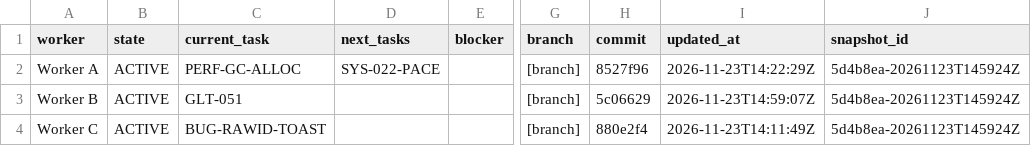
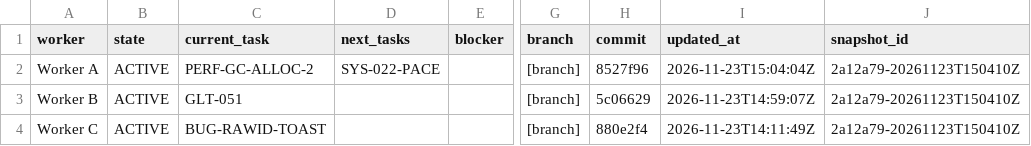
Before and after one commit to ksatriadipo/idle-space-courier-dashboard, a CSV file: data/workers.csv, drawn as a sheet; only a part is shown, gaps mark what is left out; the diff names each change by its address in the sheet, - before the commit and + after, or states it on an @@ line.

```diff
--- a/data/workers.csv
+++ b/data/workers.csv
-C2 (current_task): PERF-GC-ALLOC
+C2 (current_task): PERF-GC-ALLOC-2
-I2 (updated_at): 2026-11-23T14:22:29Z
+I2 (updated_at): 2026-11-23T15:04:04Z
-J2:J4 (snapshot_id): 5d4b8ea-20261123T145924Z
+J2:J4 (snapshot_id): 2a12a79-20261123T150410Z
```
Also changed, not shown: data/decisions.csv, data/runs.csv, 5 other files.
